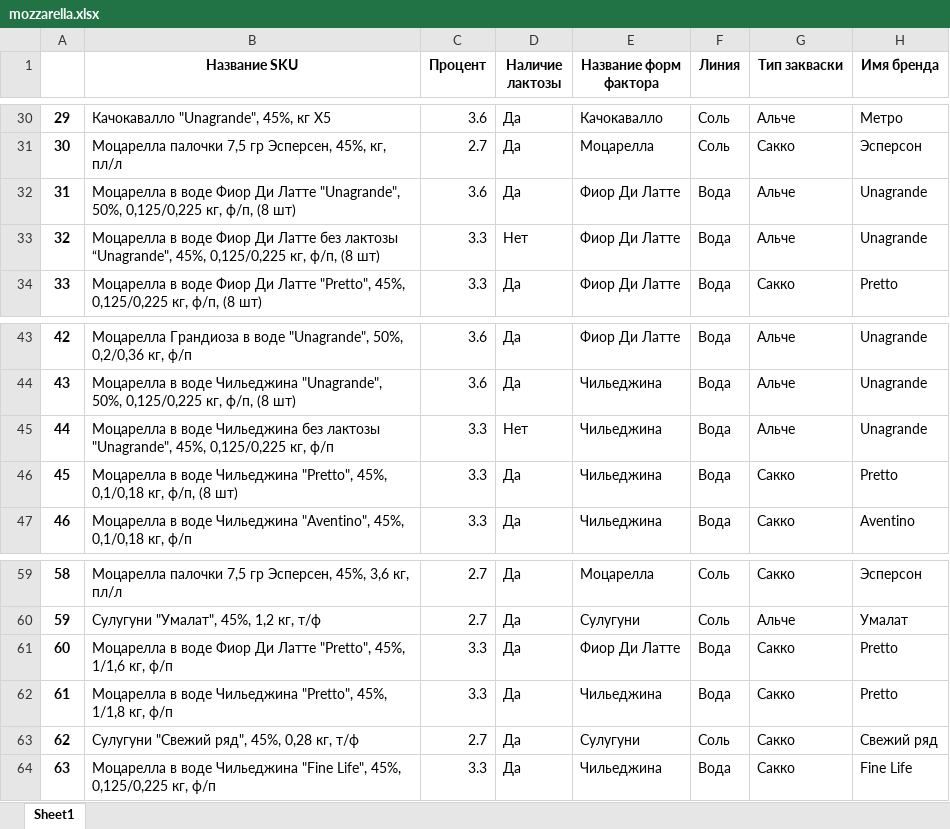
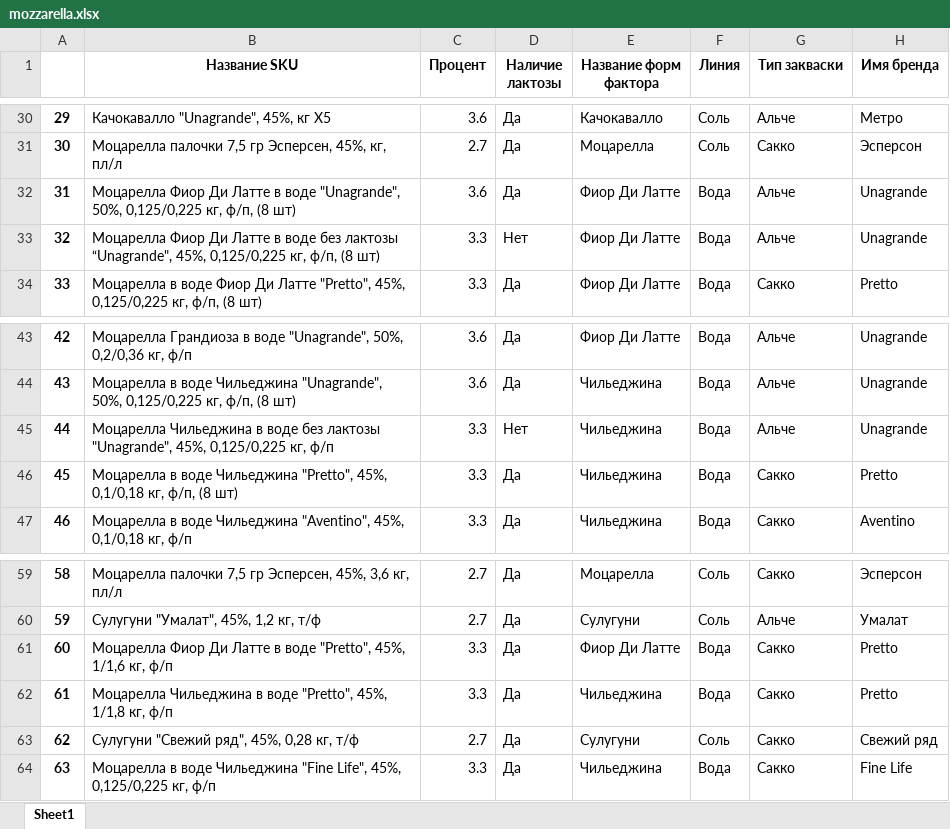
Before and after one commit to nkrokhmal/umalat, an Excel workbook: app/data/static/params/mozzarella.xlsx, sheet Sheet1, drawn as a sheet; only a part is shown, gaps mark what is left out; values as stored, in another font and other column widths than the file's, no borders; the diff names each change by its address in the sheet, - before the commit and + after, or states it on an @@ line.

```diff
--- a/app/data/static/params/mozzarella.xlsx (sheet Sheet1)
+++ b/app/data/static/params/mozzarella.xlsx (sheet Sheet1)
-B32 (Название SKU): Моцарелла в воде Фиор Ди Латте "Unagrande", 50%,…
+B32 (Название SKU): Моцарелла Фиор Ди Латте в воде "Unagrande", 50%,…
-B33 (Название SKU): Моцарелла в воде Фиор Ди Латте без лактозы…
+B33 (Название SKU): Моцарелла Фиор Ди Латте в воде без лактозы…
-B45 (Название SKU): Моцарелла в воде Чильеджина без лактозы…
+B45 (Название SKU): Моцарелла Чильеджина в воде без лактозы…
-B61 (Название SKU): Моцарелла в воде Фиор Ди Латте "Pretto", 45%,…
+B61 (Название SKU): Моцарелла Фиор Ди Латте в воде "Pretto", 45%,…
-B62 (Название SKU): Моцарелла в воде Чильеджина "Pretto", 45%,…
+B62 (Название SKU): Моцарелла Чильеджина в воде "Pretto", 45%,…
```
Also changed, not shown: 5 other files.
